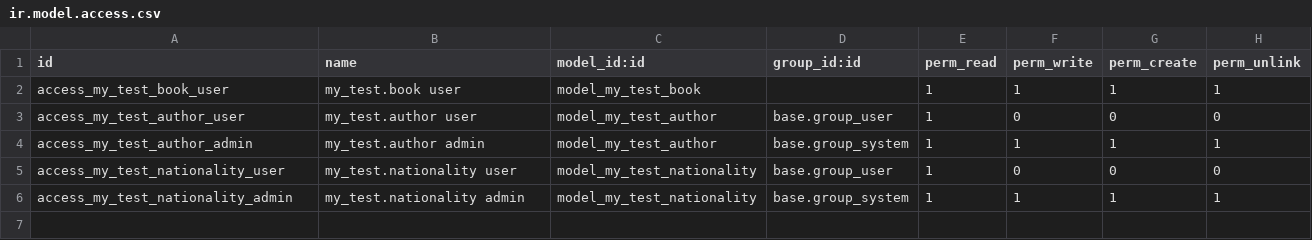
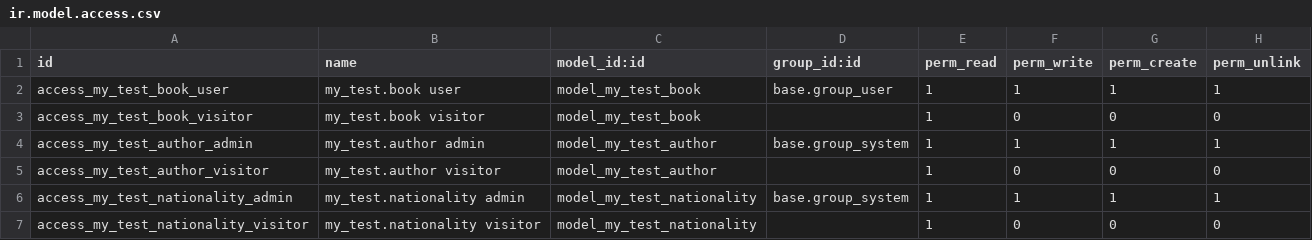
Before and after one commit to Emilien-GIBEAUD/Odoo-learning, a CSV file: custom-addons/my_test/security/ir.model.access.csv, drawn as a sheet.

Commit message:
Minor update on CD. Update biblio module access.

```diff
--- a/custom-addons/my_test/security/ir.model.access.csv
+++ b/custom-addons/my_test/security/ir.model.access.csv
@@ -1,6 +1,7 @@
 id,name,model_id:id,group_id:id,perm_read,perm_write,perm_create,perm_unlink
-access_my_test_book_user,my_test.book user,model_my_test_book,,1,1,1,1
-access_my_test_author_user,my_test.author user,model_my_test_author,base.group_user,1,0,0,0
+access_my_test_book_user,my_test.book user,model_my_test_book,base.group_user,1,1,1,1
+access_my_test_book_visitor,my_test.book visitor,model_my_test_book,,1,0,0,0
 access_my_test_author_admin,my_test.author admin,model_my_test_author,base.group_system,1,1,1,1
-access_my_test_nationality_user,my_test.nationality user,model_my_test_nationality,base.group_user,1,0,0,0
+access_my_test_author_visitor,my_test.author visitor,model_my_test_author,,1,0,0,0
 access_my_test_nationality_admin,my_test.nationality admin,model_my_test_nationality,base.group_system,1,1,1,1
+access_my_test_nationality_visitor,my_test.nationality visitor,model_my_test_nationality,,1,0,0,0
```
Also changed, not shown: 1 other file.
